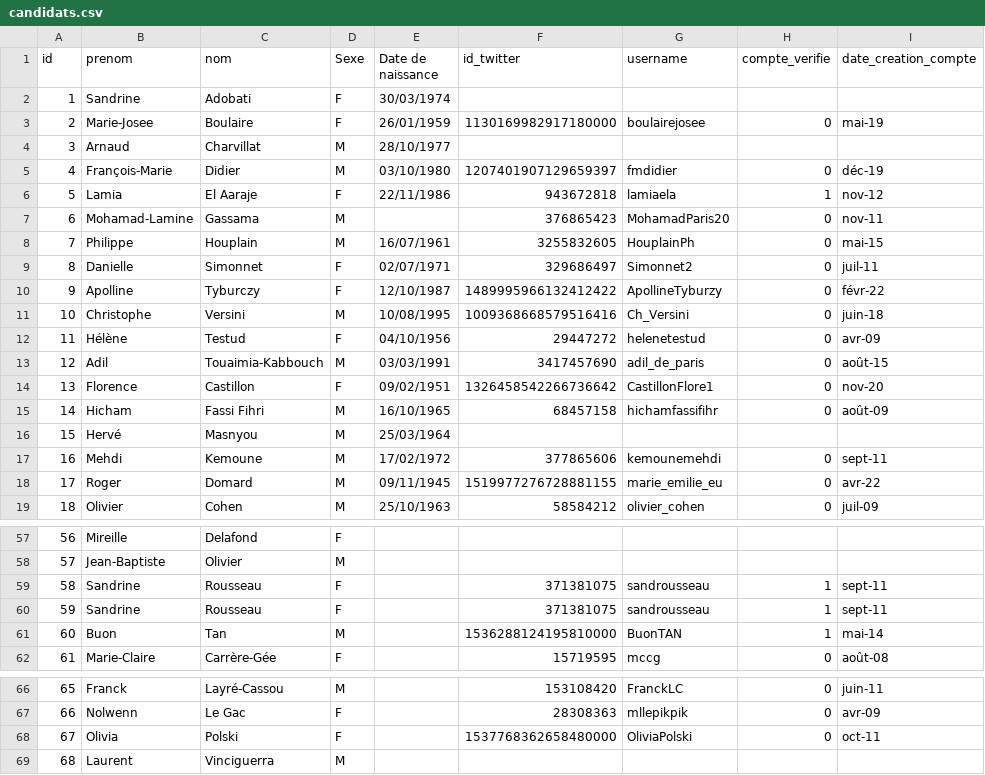
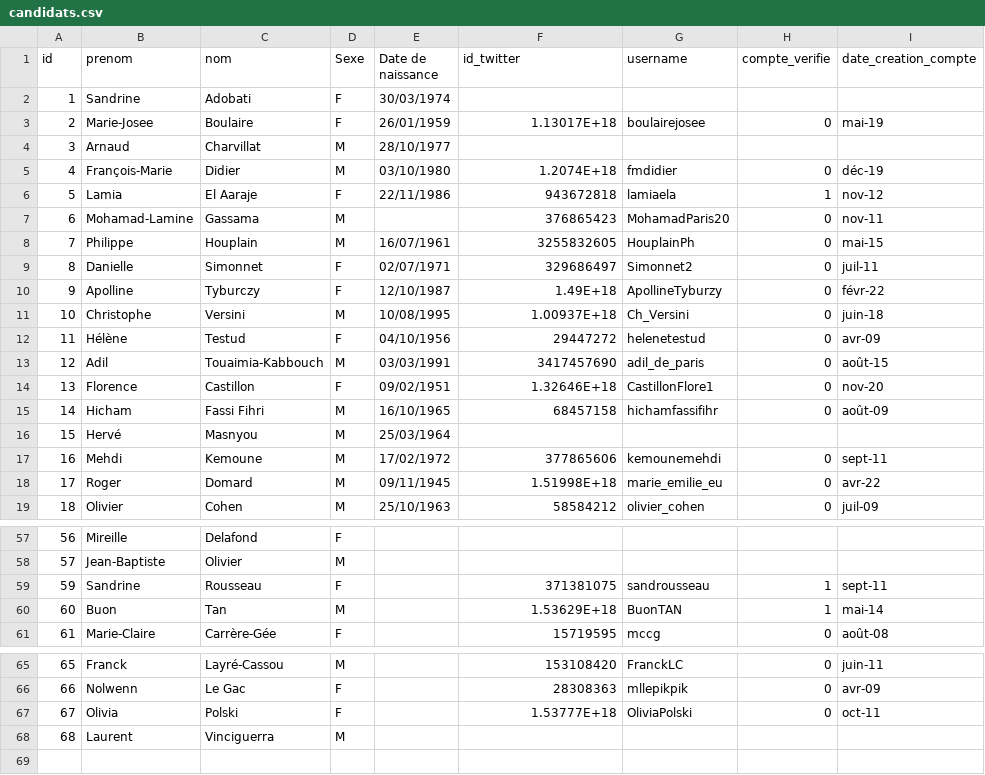
Before and after one commit to Antoine101/ElecTweets, a CSV file: data/candidats.csv, drawn as a sheet; only a part is shown, gaps mark what is left out; removed rows and columns are numbered as before the commit, all else as after; the diff covers the shown part only; the diff names each change by its address in the sheet, - before the commit and + after, or states it on an @@ line.

Commit message:
Suppression du doublon Sandrine Rousseau dans le fichier candidats.csv

```diff
--- a/data/candidats.csv
+++ b/data/candidats.csv
-F3 (id_twitter): 1130169982917180000
+F3 (id_twitter): 1.13017E+18
-F5 (id_twitter): 1207401907129659397
+F5 (id_twitter): 1.2074E+18
-F10 (id_twitter): 1489995966132412422
+F10 (id_twitter): 1.49E+18
-F11 (id_twitter): 1009368668579516416
+F11 (id_twitter): 1.00937E+18
-F14 (id_twitter): 1326458542266736642
+F14 (id_twitter): 1.32646E+18
-F18 (id_twitter): 1519977276728881155
+F18 (id_twitter): 1.51998E+18
@@ column A (id) renumbered in row 59 @@
-row 60: 59 | Sandrine | Rousseau | F |  | 371381075 | sandrousseau | 1 | sept-11
-F60 (id_twitter): 1536288124195810000
+F60 (id_twitter): 1.53629E+18
-F67 (id_twitter): 1537768362658480000
+F67 (id_twitter): 1.53777E+18
```
Also changed, not shown: 5 edited cells elsewhere in this file.
